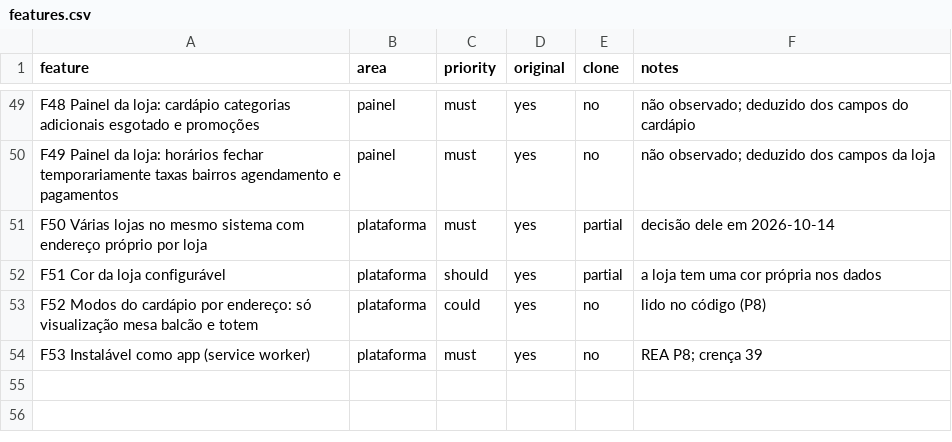
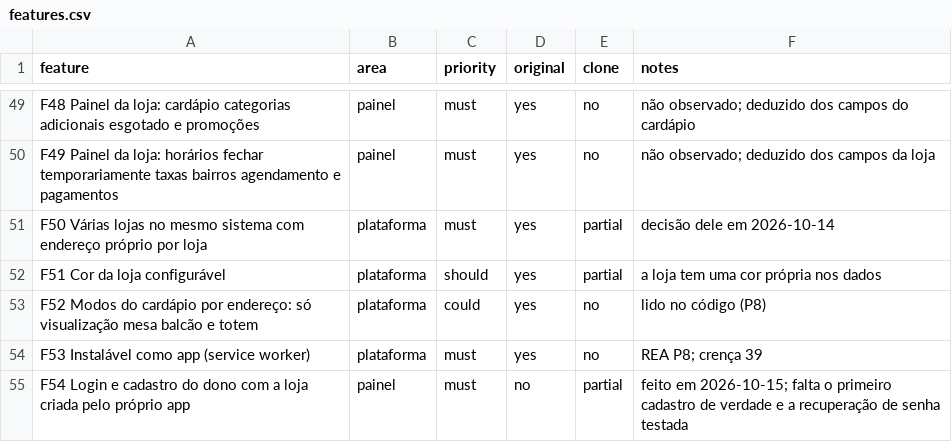
Before and after one commit to pampfelp/DeliveryMenu, a CSV file: replica/features.csv, drawn as a sheet; only a part is shown, gaps mark what is left out.

```diff
--- a/replica/features.csv
+++ b/replica/features.csv
@@ -54 +54,2 @@ F52 Modos do cardápio por endereço: só visualização mesa balcão e totem,pl
 F53 Instalável como app (service worker),plataforma,must,yes,no,REA P8; crença 39
+F54 Login e cadastro do dono com a loja criada pelo próprio app,painel,must,no,partial,feito em 2026-10-15; falta o primeiro cadastro de verdade e a recuperação de senha testada
```
Also changed, not shown: 8 other files.
